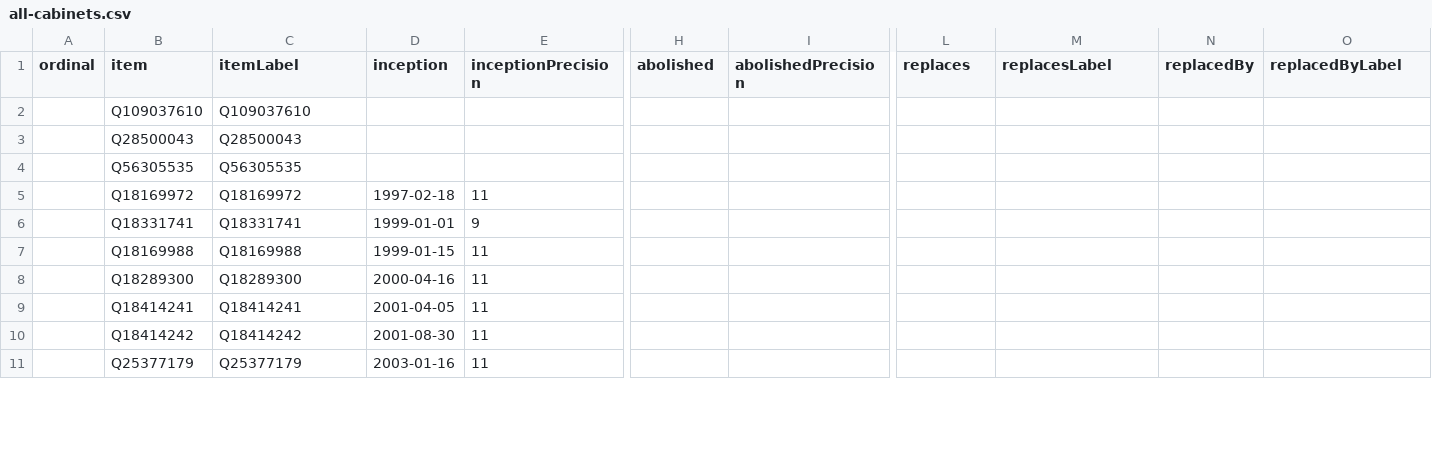
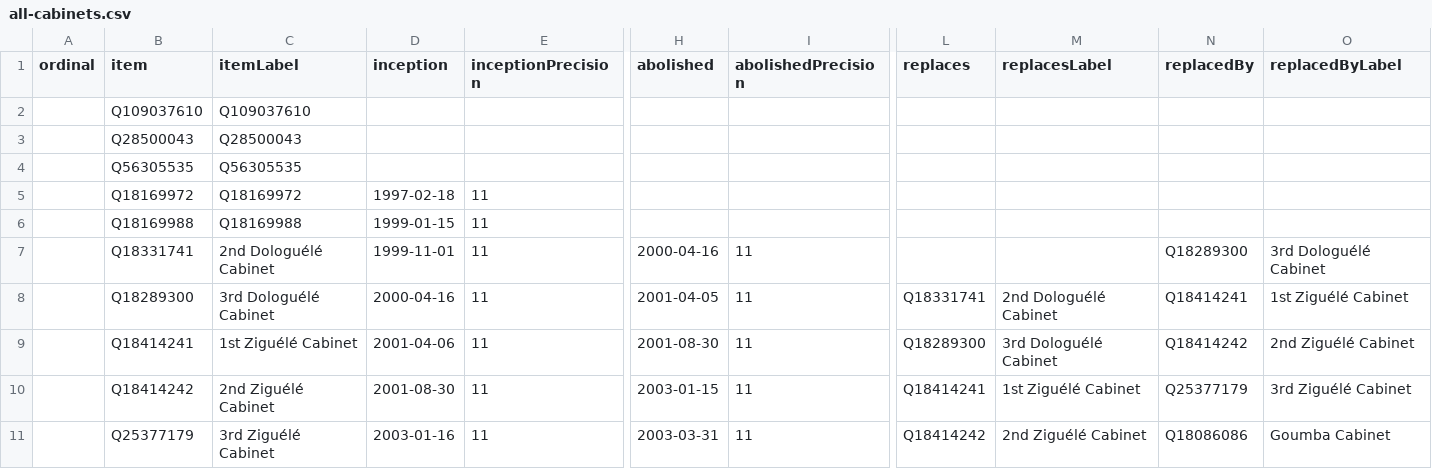
Before and after one commit to every-politician-scrapers/central-african-republic, a CSV file: wikidata/results/all-cabinets.csv, drawn as a sheet; only a part is shown, gaps mark what is left out; removed rows and columns are numbered as before the commit, all else as after; rows hold the shown columns only; the diff covers the shown part only; the diff names each change by its address in the sheet, - before the commit and + after, or states it on an @@ line.

```diff
--- a/wikidata/results/all-cabinets.csv
+++ b/wikidata/results/all-cabinets.csv
-row 6:  | Q18331741 | Q18331741 | 1999-01-01 | 9
+row 7:  | Q18331741 | 2nd Dologuélé Cabinet | 1999-11-01 | 11 | 2000-04-16 | 11 |  |  | Q18289300 | 3rd Dologuélé Cabinet
-C8 (itemLabel): Q18289300
+C8 (itemLabel): 3rd Dologuélé Cabinet
-H8 (abolished): (empty)
+H8 (abolished): 2001-04-05
-I8:I11 (abolishedPrecision): (empty)
+I8:I11 (abolishedPrecision): 11
-L8 (replaces): (empty)
+L8 (replaces): Q18331741
-M8 (replacesLabel): (empty)
+M8 (replacesLabel): 2nd Dologuélé Cabinet
-N8 (replacedBy): (empty)
+N8 (replacedBy): Q18414241
-O8 (replacedByLabel): (empty)
+O8 (replacedByLabel): 1st Ziguélé Cabinet
-C9 (itemLabel): Q18414241
+C9 (itemLabel): 1st Ziguélé Cabinet
-D9 (inception): 2001-04-05
+D9 (inception): 2001-04-06
-H9 (abolished): (empty)
+H9 (abolished): 2001-08-30
-L9 (replaces): (empty)
+L9 (replaces): Q18289300
-M9 (replacesLabel): (empty)
+M9 (replacesLabel): 3rd Dologuélé Cabinet
-N9 (replacedBy): (empty)
+N9 (replacedBy): Q18414242
-O9 (replacedByLabel): (empty)
+O9 (replacedByLabel): 2nd Ziguélé Cabinet
-C10 (itemLabel): Q18414242
+C10 (itemLabel): 2nd Ziguélé Cabinet
-H10 (abolished): (empty)
+H10 (abolished): 2003-01-15
-L10 (replaces): (empty)
+L10 (replaces): Q18414241
-M10 (replacesLabel): (empty)
+M10 (replacesLabel): 1st Ziguélé Cabinet
-N10 (replacedBy): (empty)
+N10 (replacedBy): Q25377179
-O10 (replacedByLabel): (empty)
+O10 (replacedByLabel): 3rd Ziguélé Cabinet
-C11 (itemLabel): Q25377179
+C11 (itemLabel): 3rd Ziguélé Cabinet
-H11 (abolished): (empty)
+H11 (abolished): 2003-03-31
-L11 (replaces): (empty)
+L11 (replaces): Q18414242
-M11 (replacesLabel): (empty)
+M11 (replacesLabel): 2nd Ziguélé Cabinet
-N11 (replacedBy): (empty)
+N11 (replacedBy): Q18086086
-O11 (replacedByLabel): (empty)
+O11 (replacedByLabel): Goumba Cabinet
```
Also changed, not shown: 1 added row and 27 edited cells elsewhere in this file, 1 other file.
